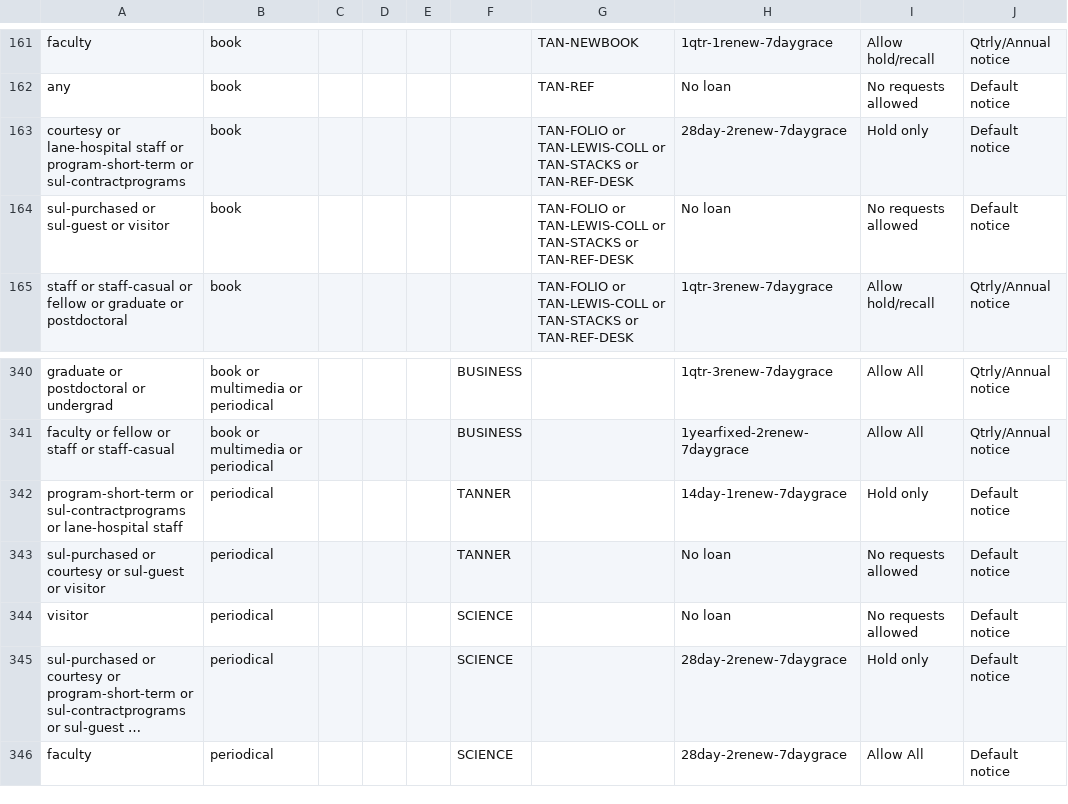
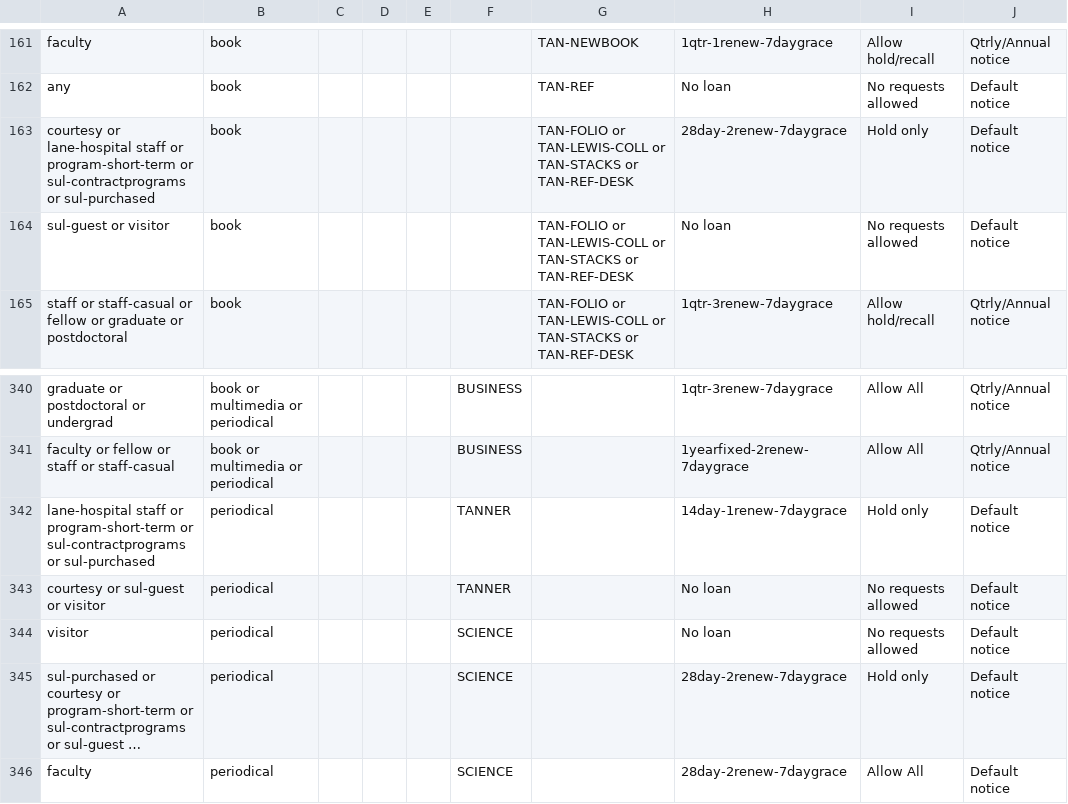
Before and after one commit to sul-dlss/sul-requests, a CSV file: config/folio/prod/circulation_rules.csv, drawn as a sheet; only a part is shown, gaps mark what is left out; long unchanged cells end in …; the diff names each change by its address in the sheet, - before the commit and + after, or states it on an @@ line.

Commit message:
Update FOLIO types

```diff
--- a/config/folio/prod/circulation_rules.csv
+++ b/config/folio/prod/circulation_rules.csv
-A163: …or sul-contractprograms
+A163: …or sul-contractprograms or sul-purchased
-A164: sul-purchased or sul-guest or visitor
+A164: sul-guest or visitor
-A342: program-short-term or sul-contractprograms or lane-hospital staff
+A342: lane-hospital staff or program-short-term or sul-contractprograms or sul-purchased
-A343: sul-purchased or courtesy or sul-guest or visitor
+A343: courtesy or sul-guest or visitor
```
Also changed, not shown: 2 other files.
